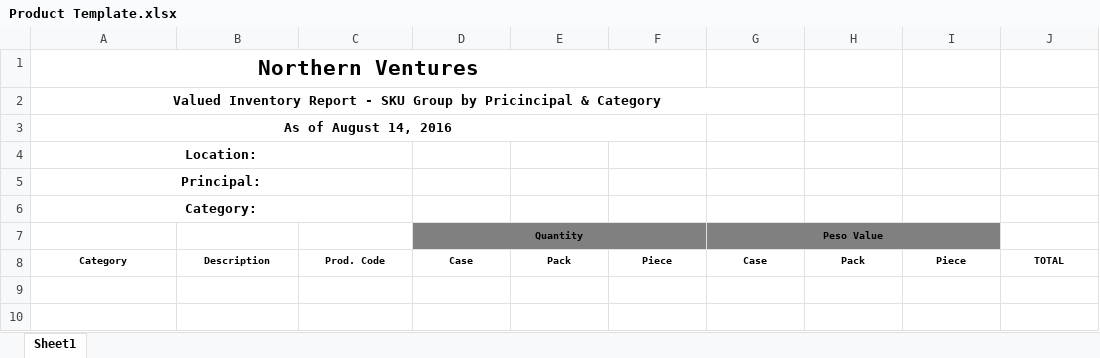
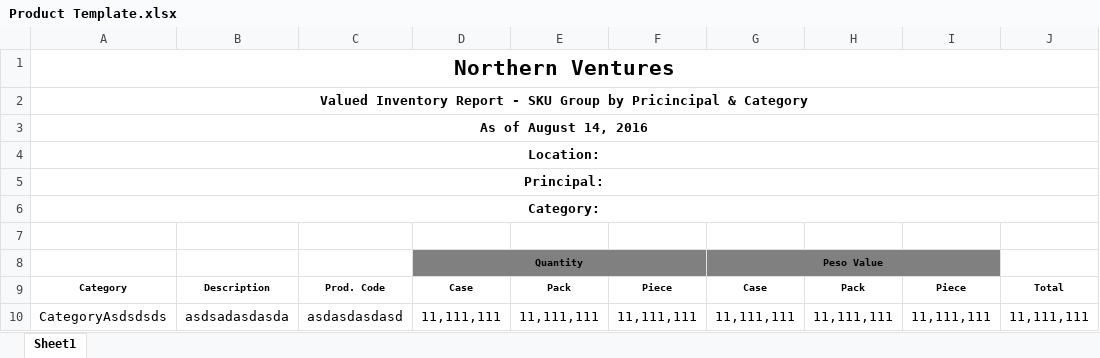
Before and after one commit to franzbuenaventura/Stockbook, an Excel workbook: Stockbook/Stockbook/Product Template.xlsx, sheet Sheet1, drawn as a sheet; values as stored, in another font and other column widths than the file's, no borders; removed rows and columns are numbered as before the commit, all else as after; the diff names each change by its address in the sheet, - before the commit and + after, or states it on an @@ line.

Commit message:
Added Textwrapping and Numberformatting on MainMetro, Edited excel templates for better look and easier reading

```diff
--- a/Stockbook/Stockbook/Product Template.xlsx (sheet Sheet1)
+++ b/Stockbook/Stockbook/Product Template.xlsx (sheet Sheet1)
-A1:F1 merged
+A1:J1 merged
-A2:G2 merged
+A2:J2 merged
-A3:F3 merged
+A3:J3 merged
-A4:C4 merged
+A4:J4 merged
-A5:C5 merged
+A5:J5 merged
-A6:C6 merged
+A6:J6 merged
+row 7: (empty)
-J9: TOTAL
+J9: Total
+row 10: CategoryAsdsdsds | asdsadasdasda | asdasdasdasd | 11,111,111 | 11,111,111 | 11,111,111 | 11,111,111 | 11,111,111 | 11,111,111 | 11,111,111
```
Also changed, not shown: Stockbook/Stockbook/Invoice Template.xlsx, Stockbook/Stockbook/Transaction Template.xlsx, 4 other files.
